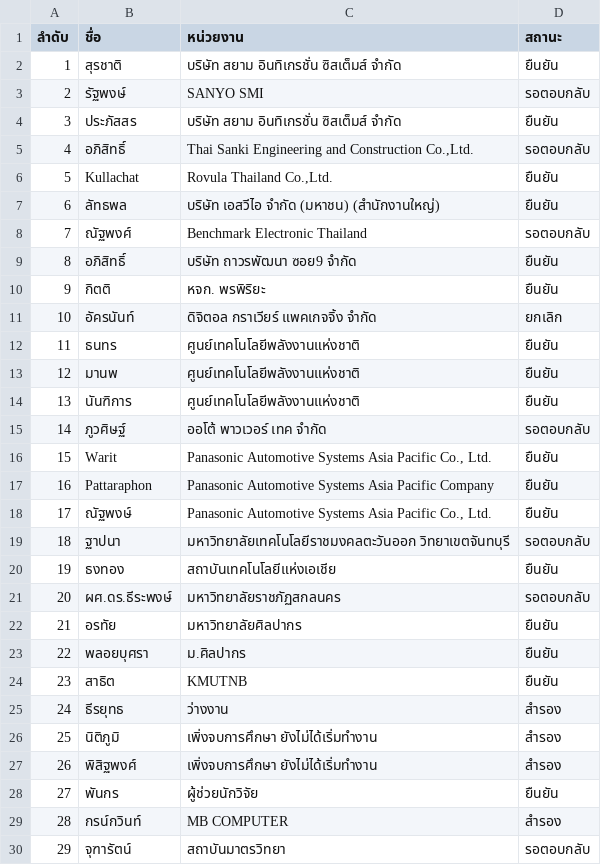
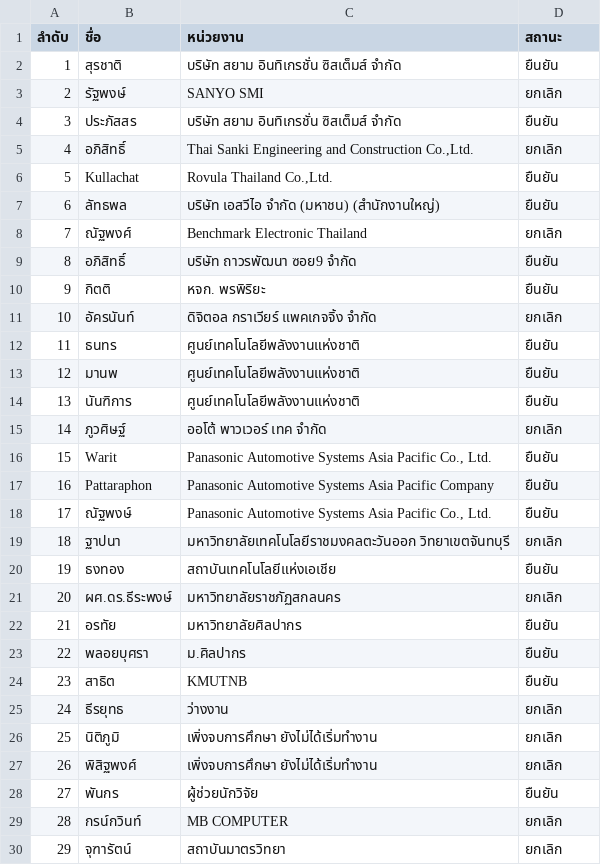
Before and after one commit to vsupacha/automated-test, a CSV file: rounds/05/participants.csv, drawn as a sheet.

Commit message:
update namelist

```diff
--- a/rounds/05/participants.csv
+++ b/rounds/05/participants.csv
@@ -2,8 +2,8 @@
 1,สุรชาติ,บริษัท สยาม อินทิเกรชั่น ซิสเต็มส์ จำกัด,ยืนยัน
-2,รัฐพงษ์,SANYO SMI,รอตอบกลับ
+2,รัฐพงษ์,SANYO SMI,ยกเลิก
 3,ประภัสสร,บริษัท สยาม อินทิเกรชั่น ซิสเต็มส์ จำกัด,ยืนยัน
-4,อภิสิทธิ์,"Thai Sanki Engineering and Construction Co.,Ltd.",รอตอบกลับ
+4,อภิสิทธิ์,"Thai Sanki Engineering and Construction Co.,Ltd.",ยกเลิก
 5,Kullachat,"Rovula Thailand Co.,Ltd.",ยืนยัน
 6,ลัทธพล,บริษัท เอสวีไอ จำกัด (มหาชน) (สำนักงานใหญ่),ยืนยัน
-7,ณัฐพงศ์,Benchmark Electronic Thailand,รอตอบกลับ
+7,ณัฐพงศ์,Benchmark Electronic Thailand,ยกเลิก
 8,อภิสิทธิ์,บริษัท ถาวรพัฒนา ซอย9 จำกัด,ยืนยัน
@@ -14,3 +14,3 @@
 13,นันฑิการ,ศูนย์เทคโนโลยีพลังงานแห่งชาติ ,ยืนยัน
-14,ภูวศิษฐ์,ออโต้ พาวเวอร์ เทค จำกัด,รอตอบกลับ
+14,ภูวศิษฐ์,ออโต้ พาวเวอร์ เทค จำกัด,ยกเลิก
 15,Warit,"Panasonic Automotive Systems Asia Pacific Co., Ltd.",ยืนยัน
@@ -18,5 +18,5 @@
 17,ณัฐพงษ์,"Panasonic Automotive Systems Asia Pacific Co., Ltd.",ยืนยัน
-18,ฐาปนา,มหาวิทยาลัยเทคโนโลยีราชมงคลตะวันออก วิทยาเขตจันทบุรี,รอตอบกลับ
+18,ฐาปนา,มหาวิทยาลัยเทคโนโลยีราชมงคลตะวันออก วิทยาเขตจันทบุรี,ยกเลิก
 19,ธงทอง,สถาบันเทคโนโลยีแห่งเอเชีย,ยืนยัน
-20,ผศ.ดร.ธีระพงษ์,มหาวิทยาลัยราชภัฏสกลนคร,รอตอบกลับ
+20,ผศ.ดร.ธีระพงษ์,มหาวิทยาลัยราชภัฏสกลนคร,ยกเลิก
 21,อรทัย,มหาวิทยาลัยศิลปากร,ยืนยัน
@@ -24,7 +24,7 @@
 23,สาธิต,KMUTNB,ยืนยัน
-24,ธีรยุทธ,ว่างงาน,สำรอง
-25,นิติภูมิ,เพิ่งจบการศึกษา ยังไม่ได้เริ่มทำงาน,สำรอง
-26,พิสิฐพงศ์,เพิ่งจบการศึกษา ยังไม่ได้เริ่มทำงาน,สำรอง
+24,ธีรยุทธ,ว่างงาน,ยกเลิก
+25,นิติภูมิ,เพิ่งจบการศึกษา ยังไม่ได้เริ่มทำงาน,ยกเลิก
+26,พิสิฐพงศ์,เพิ่งจบการศึกษา ยังไม่ได้เริ่มทำงาน,ยกเลิก
 27,พันกร,ผู้ช่วยนักวิจัย,ยืนยัน
-28,กรน์กวินท์,MB COMPUTER ,สำรอง
-29,จุฑารัตน์,สถาบันมาตรวิทยา,รอตอบกลับ
+28,กรน์กวินท์,MB COMPUTER ,ยกเลิก
+29,จุฑารัตน์,สถาบันมาตรวิทยา,ยกเลิก
```
